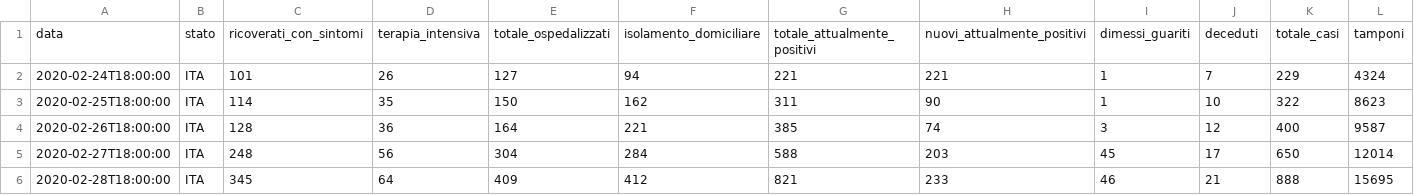
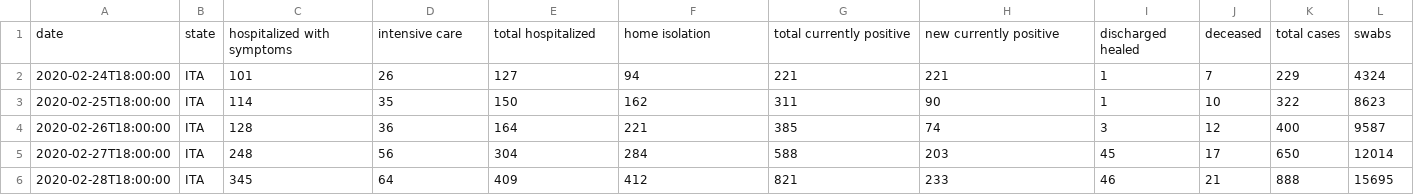
Before and after one commit to ajcarval/covid19-info-dashboard, a CSV file: datasets/italy-cases_status.csv (was datasets/italy.csv), drawn as a sheet; only a part is shown; removed rows and columns are numbered as before the commit, all else as after; rows hold the shown columns only; the diff names each change by its address in the sheet, - before the commit and + after, or states it on an @@ line.

```diff
--- a/datasets/italy.csv
+++ b/datasets/italy-cases_status.csv
-row 1: data | stato | ricoverati_con_sintomi | terapia_intensiva | totale_ospedalizzati | isolamento_domiciliare | totale_attualmente_positivi | nuovi_attualmente_positivi | dimessi_guariti | deceduti | totale_casi | tamponi
+row 1: date | state | hospitalized with symptoms | intensive care | total hospitalized | home isolation | total currently positive | new currently positive | discharged healed | deceased | total cases | swabs
```
Also changed, not shown: datasets/canada-tests.csv, datasets/ontario-tests.csv, 7 other files.
